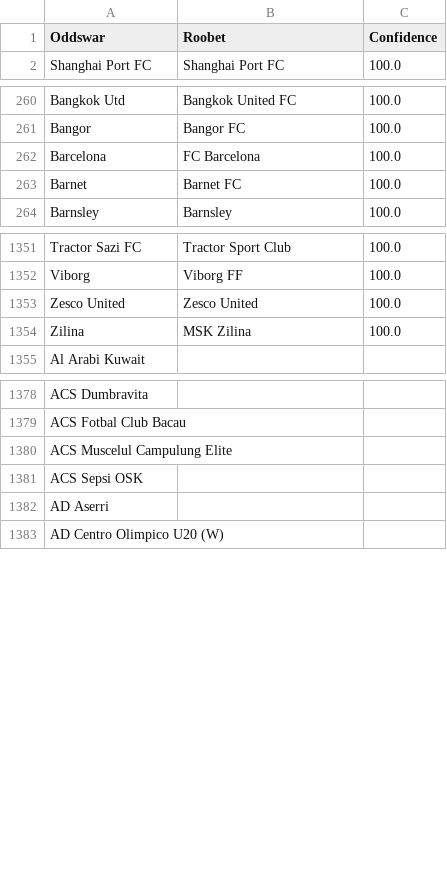
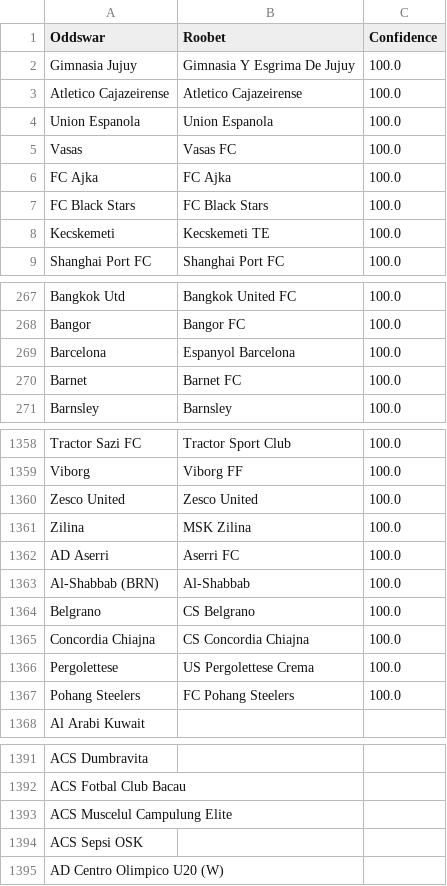
Before and after one commit to battalboy/harbi, a CSV file: roobet_matches.csv, drawn as a sheet; only a part is shown, gaps mark what is left out; the diff covers the shown part only.

```diff
--- a/roobet_matches.csv
+++ b/roobet_matches.csv
@@ -1,2 +1,9 @@
 Oddswar,Roobet,Confidence
+Gimnasia Jujuy,Gimnasia Y Esgrima De Jujuy,100.0
+Atletico Cajazeirense,Atletico Cajazeirense,100.0
+Union Espanola,Union Espanola,100.0
+Vasas,Vasas FC,100.0
+FC Ajka,FC Ajka,100.0
+FC Black Stars,FC Black Stars,100.0
+Kecskemeti,Kecskemeti TE,100.0
 Shanghai Port FC,Shanghai Port FC,100.0
@@ -261,3 +268,3 @@ Bangkok Utd,Bangkok United FC,100.0
 Bangor,Bangor FC,100.0
-Barcelona,FC Barcelona,100.0
+Barcelona,Espanyol Barcelona,100.0
 Barnet,Barnet FC,100.0
@@ -1354,2 +1361,8 @@ Zesco United,Zesco United,100.0
 Zilina,MSK Zilina,100.0
+AD Aserri,Aserri FC,100.0
+Al-Shabbab (BRN),Al-Shabbab,100.0
+Belgrano,CS Belgrano,100.0
+Concordia Chiajna,CS Concordia Chiajna,100.0
+Pergolettese,US Pergolettese Crema,100.0
+Pohang Steelers,FC Pohang Steelers,100.0
 Al Arabi Kuwait,,
@@ -1381,3 +1394,2 @@ ACS Muscelul Campulung Elite,,
 ACS Sepsi OSK,,
-AD Aserri,,
 AD Centro Olimpico U20 (W),,
```
Also changed, not shown: 5 removed rows elsewhere in this file, stoiximan_matches.csv, tumbet_matches.csv.
